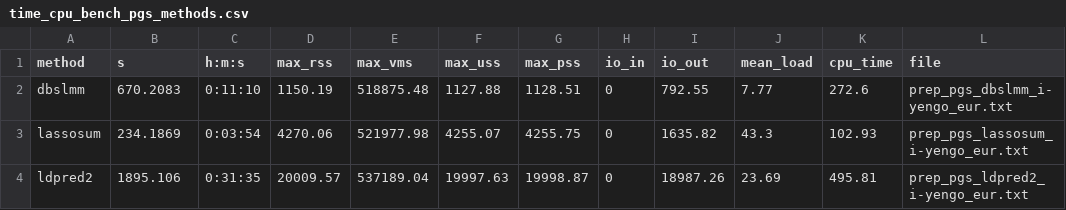
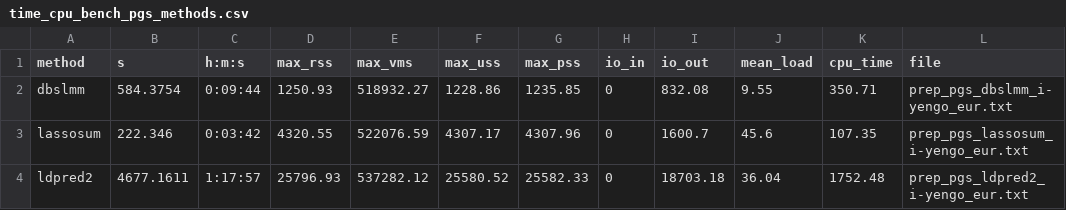
Before and after one commit to opain/GenoPred, a CSV file: docs/Images/OpenSNP/time_cpu_bench_pgs_methods.csv, drawn as a sheet; only a part is shown; the diff covers the shown part only; the diff names each change by its address in the sheet, - before the commit and + after, or states it on an @@ line.

Commit message:
Updated OpenSNP benchmark

```diff
--- a/docs/Images/OpenSNP/time_cpu_bench_pgs_methods.csv
+++ b/docs/Images/OpenSNP/time_cpu_bench_pgs_methods.csv
-B2 (s): 670.2083
+B2 (s): 584.3754
-C2 (h:m:s): 0:11:10
+C2 (h:m:s): 0:09:44
-D2 (max_rss): 1150.19
+D2 (max_rss): 1250.93
-E2 (max_vms): 518875.48
+E2 (max_vms): 518932.27
-F2 (max_uss): 1127.88
+F2 (max_uss): 1228.86
-G2 (max_pss): 1128.51
+G2 (max_pss): 1235.85
-I2 (io_out): 792.55
+I2 (io_out): 832.08
-J2 (mean_load): 7.77
+J2 (mean_load): 9.55
-K2 (cpu_time): 272.6
+K2 (cpu_time): 350.71
-B3 (s): 234.1869
+B3 (s): 222.346
-C3 (h:m:s): 0:03:54
+C3 (h:m:s): 0:03:42
-D3 (max_rss): 4270.06
+D3 (max_rss): 4320.55
-E3 (max_vms): 521977.98
+E3 (max_vms): 522076.59
-F3 (max_uss): 4255.07
+F3 (max_uss): 4307.17
-G3 (max_pss): 4255.75
+G3 (max_pss): 4307.96
-I3 (io_out): 1635.82
+I3 (io_out): 1600.7
-J3 (mean_load): 43.3
+J3 (mean_load): 45.6
-K3 (cpu_time): 102.93
+K3 (cpu_time): 107.35
-B4 (s): 1895.106
+B4 (s): 4677.1611
-C4 (h:m:s): 0:31:35
+C4 (h:m:s): 1:17:57
-D4 (max_rss): 20009.57
+D4 (max_rss): 25796.93
-E4 (max_vms): 537189.04
+E4 (max_vms): 537282.12
-F4 (max_uss): 19997.63
+F4 (max_uss): 25580.52
-G4 (max_pss): 19998.87
+G4 (max_pss): 25582.33
-I4 (io_out): 18987.26
+I4 (io_out): 18703.18
-J4 (mean_load): 23.69
+J4 (mean_load): 36.04
-K4 (cpu_time): 495.81
+K4 (cpu_time): 1752.48
```
Also changed, not shown: 37 edited cells elsewhere in this file, 10 other files.
